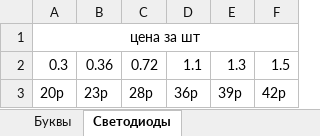
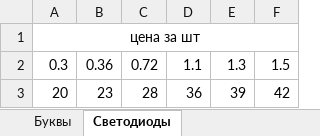
Before and after one commit to fabiusBile/construction-calculator, an Excel workbook: spreadsheets/prices.xlsx, sheet Светодиоды, drawn as a sheet; values as stored, in another font and other column widths than the file's, no borders; removed rows and columns are numbered as before the commit, all else as after; the diff names each change by its address in the sheet, - before the commit and + after, or states it on an @@ line.

Commit message:
Add loading leds from excel

```diff
--- a/spreadsheets/prices.xlsx (sheet Светодиоды)
+++ b/spreadsheets/prices.xlsx (sheet Светодиоды)
-row 3: 20р | 23р | 28р | 36р | 39р | 42р
+row 3: 20 | 23 | 28 | 36 | 39 | 42
```
Also changed, not shown: 3 other files.
